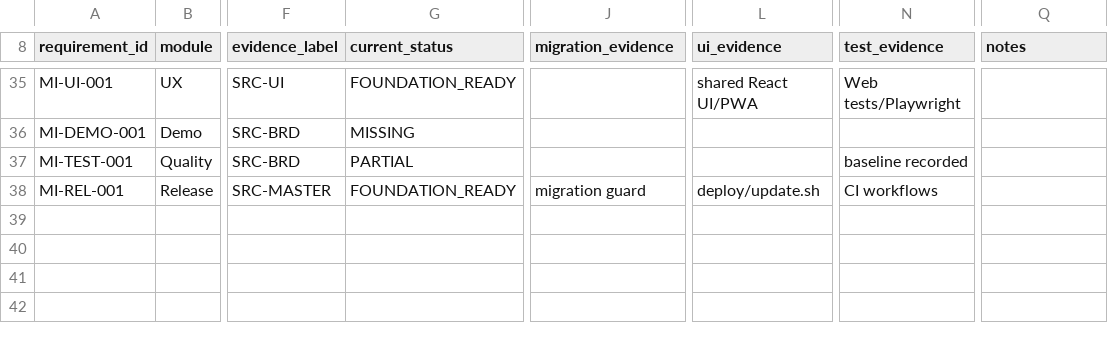
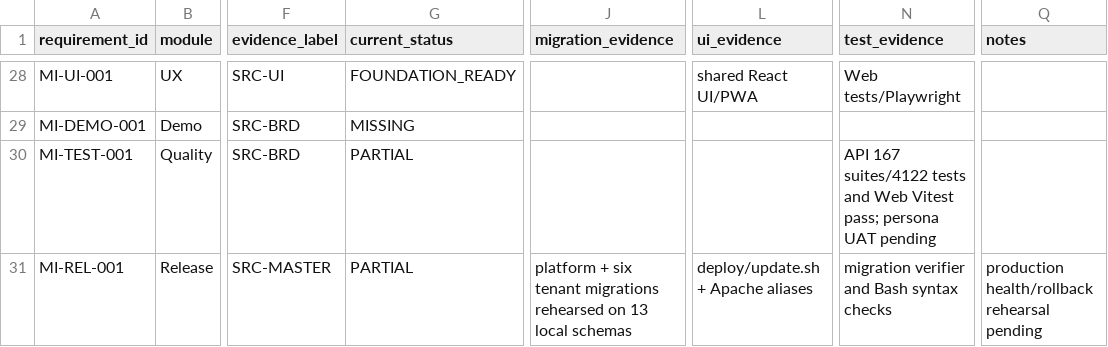
Before and after one commit to Zishof/eBisnis, a CSV file: docs/mitrainap/19-requirement-ledger.csv, drawn as a sheet; only a part is shown, gaps mark what is left out; addresses are those after the commit; the diff covers the shown part only; the diff names each change by its address in the sheet, - before the commit and + after, or states it on an @@ line.

Commit message:
fix(hospitality): secure public booking tenant resolution

```diff
--- a/docs/mitrainap/19-requirement-ledger.csv
+++ b/docs/mitrainap/19-requirement-ledger.csv
-N30 (test_evidence): baseline recorded
+N30 (test_evidence): API 167 suites/4122 tests and Web Vitest pass; persona UAT pending
-G31 (current_status): FOUNDATION_READY
+G31 (current_status): PARTIAL
-J31 (migration_evidence): migration guard
+J31 (migration_evidence): platform + six tenant migrations rehearsed on 13 local schemas
-L31 (ui_evidence): deploy/update.sh
+L31 (ui_evidence): deploy/update.sh + Apache aliases
-N31 (test_evidence): CI workflows
+N31 (test_evidence): migration verifier and Bash syntax checks
-Q31 (notes): (empty)
+Q31 (notes): production health/rollback rehearsal pending
```
Also changed, not shown: 7 removed rows and 77 edited cells elsewhere in this file, 9 other files.
